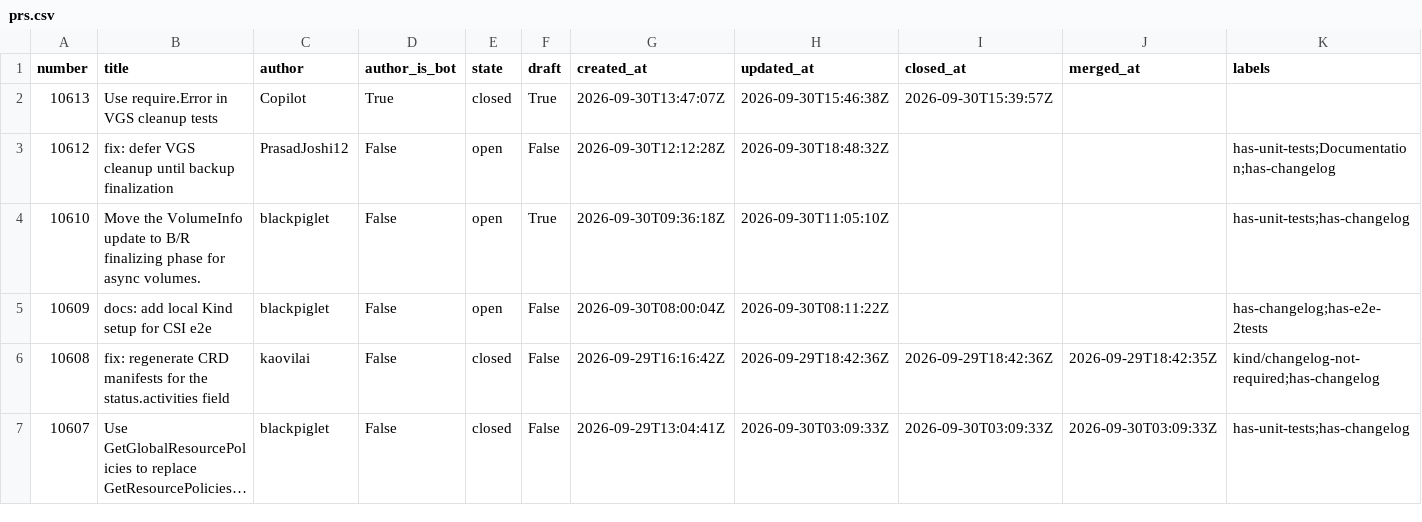
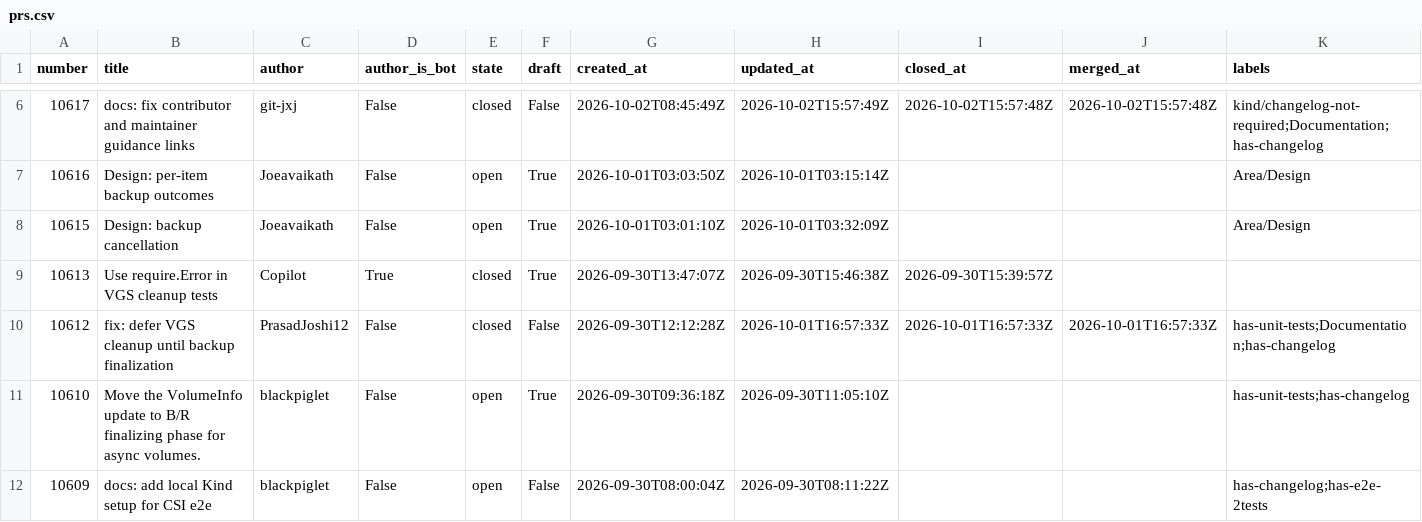
Before and after one commit to tanishq-rathod/eng-delivery-dashboard, a CSV file: data/prs.csv, drawn as a sheet; only a part is shown, gaps mark what is left out; the shorter side is filled out with more unchanged rows; long unchanged cells end in …; addresses are those after the commit; rows hold the shown columns only; the diff covers the shown part only; the diff names each change by its address in the sheet, - before the commit and + after, or states it on an @@ line.

Commit message:
Weekly data refresh

```diff
--- a/data/prs.csv
+++ b/data/prs.csv
+row 6: 10617 | docs: fix contributor and maintainer guidance links | git-jxj | False | closed | False | 2026-10-02T08:45:49Z | 2026-10-02T15:57:49Z | 2026-10-02T15:57:48Z | 2026-10-02T15:57:48Z | kind/changelog-not-required;Documentation;has-changelog
+row 7: 10616 | Design: per-item backup outcomes | Joeavaikath | False | open | True | 2026-10-01T03:03:50Z | 2026-10-01T03:15:14Z |  |  | Area/Design
+row 8: 10615 | Design: backup cancellation | Joeavaikath | False | open | True | 2026-10-01T03:01:10Z | 2026-10-01T03:32:09Z |  |  | Area/Design
-E10 (state): open
+E10 (state): closed
-H10 (updated_at): 2026-09-30T18:48:32Z
+H10 (updated_at): 2026-10-01T16:57:33Z
-I10 (closed_at): (empty)
+I10 (closed_at): 2026-10-01T16:57:33Z
-J10 (merged_at): (empty)
+J10 (merged_at): 2026-10-01T16:57:33Z
```
Also changed, not shown: 4 added rows, 5 removed rows and 25 edited cells elsewhere in this file, data/issues.csv, data/reviews.csv, 2 other files.
